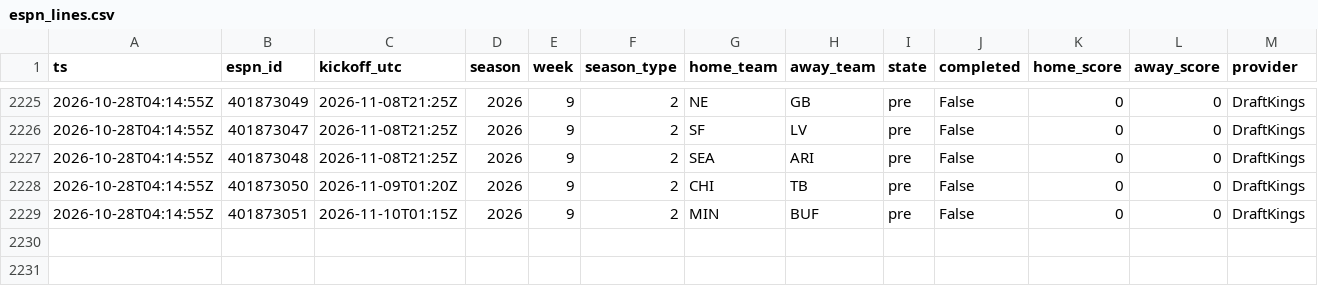
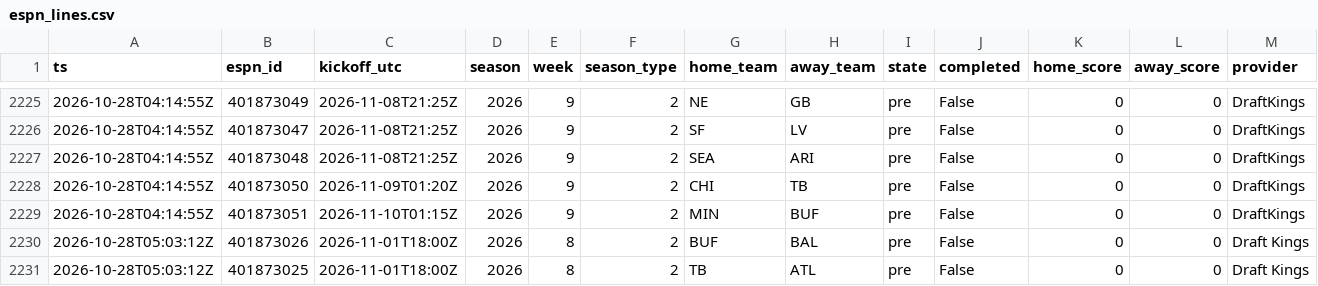
Before and after one commit to jferaz23/nfl-line-model, a CSV file: artifacts/lines/espn_lines.csv, drawn as a sheet; only a part is shown, gaps mark what is left out; rows hold the shown columns only; the diff names each change by its address in the sheet, - before the commit and + after, or states it on an @@ line.

```diff
--- a/artifacts/lines/espn_lines.csv
+++ b/artifacts/lines/espn_lines.csv
+row 2230: 2026-10-28T05:03:12Z | 401873026 | 2026-11-01T18:00Z | 2026 | 8 | 2 | BUF | BAL | pre | False | 0 | 0 | Draft Kings
+row 2231: 2026-10-28T05:03:12Z | 401873025 | 2026-11-01T18:00Z | 2026 | 8 | 2 | TB | ATL | pre | False | 0 | 0 | Draft Kings
```
Also changed, not shown: artifacts/kalshi/kalshi_nfl.csv, 2 other files.
